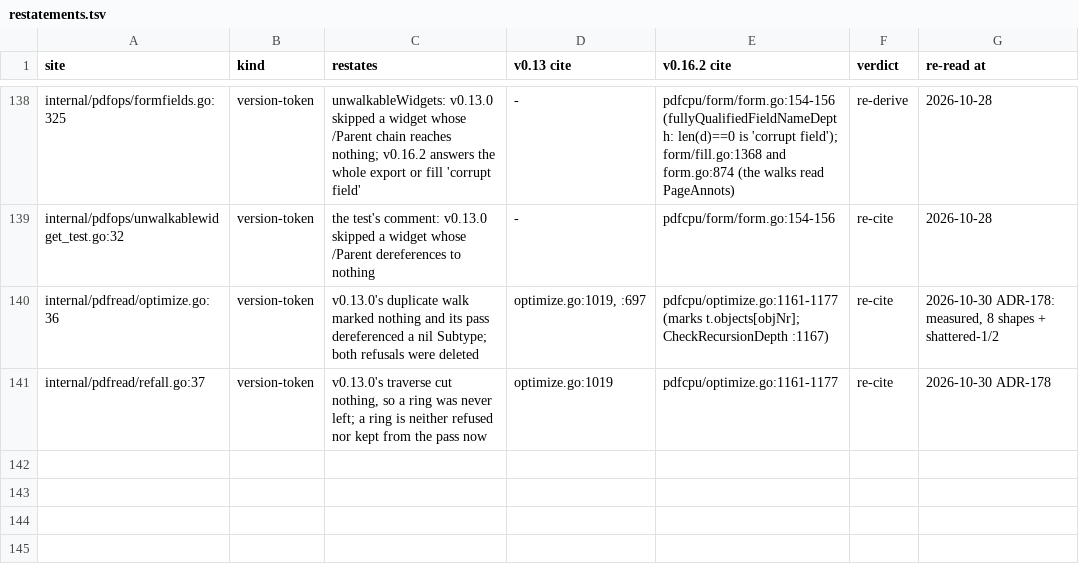
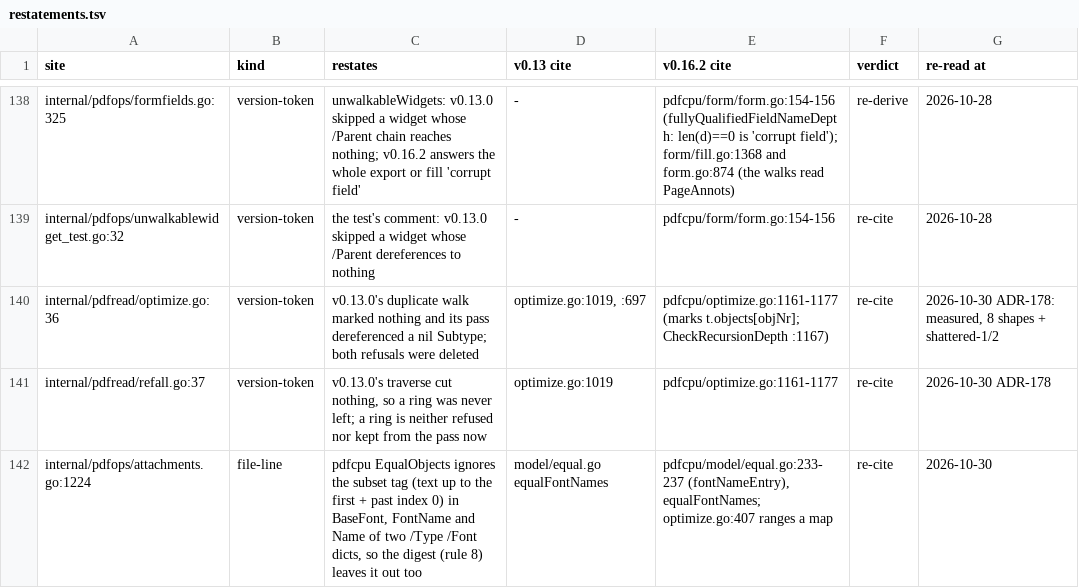
Before and after one commit to daniel-alexander4/nib, a TSV file: internal/pdfread/restatements.tsv, drawn as a sheet; only a part is shown, gaps mark what is left out.

```diff
--- a/internal/pdfread/restatements.tsv
+++ b/internal/pdfread/restatements.tsv
@@ -141 +141,2 @@ internal/pdfread/optimize.go:36	version-token	v0.13.0's duplicate walk marked no
 internal/pdfread/refall.go:37	version-token	v0.13.0's traverse cut nothing, so a ring was never left; a ring is neither refused nor kept from the pass now	optimize.go:1019	pdfcpu/optimize.go:1161-1177	re-cite	2026-10-30 ADR-178
+internal/pdfops/attachments.go:1224	file-line	pdfcpu EqualObjects ignores the subset tag (text up to the first + past index 0) in BaseFont, FontName and Name of two /Type /Font dicts, so the digest (rule 8) leaves it out too	model/equal.go equalFontNames	pdfcpu/model/equal.go:233-237 (fontNameEntry), equalFontNames; optimize.go:407 ranges a map	re-cite	2026-10-30
```
Also changed, not shown: 15 other files.
